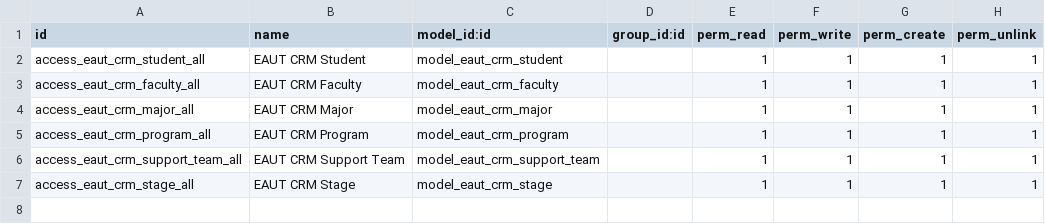
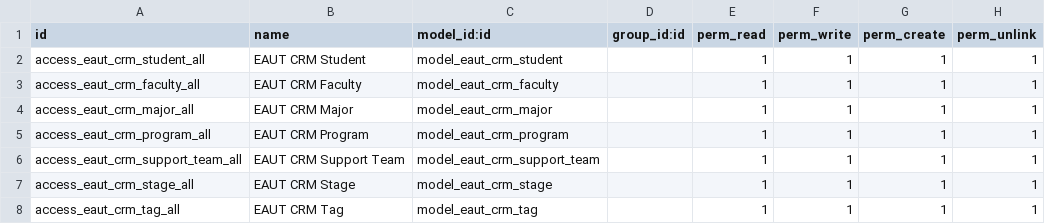
Before and after one commit to tunnphamit/EAUT-CRM, a CSV file: security/ir.model.access.csv, drawn as a sheet.

Commit message:
feat: add tag model, view, add reference to student model

```diff
--- a/security/ir.model.access.csv
+++ b/security/ir.model.access.csv
@@ -7 +7,2 @@ access_eaut_crm_support_team_all,EAUT CRM Support Team,model_eaut_crm_support_te
 access_eaut_crm_stage_all,EAUT CRM Stage,model_eaut_crm_stage,,1,1,1,1
+access_eaut_crm_tag_all,EAUT CRM Tag,model_eaut_crm_tag,,1,1,1,1
```
Also changed, not shown: 6 other files.
